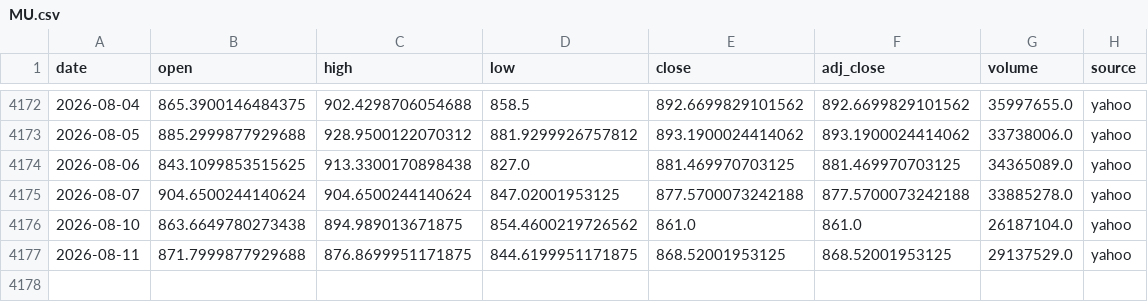
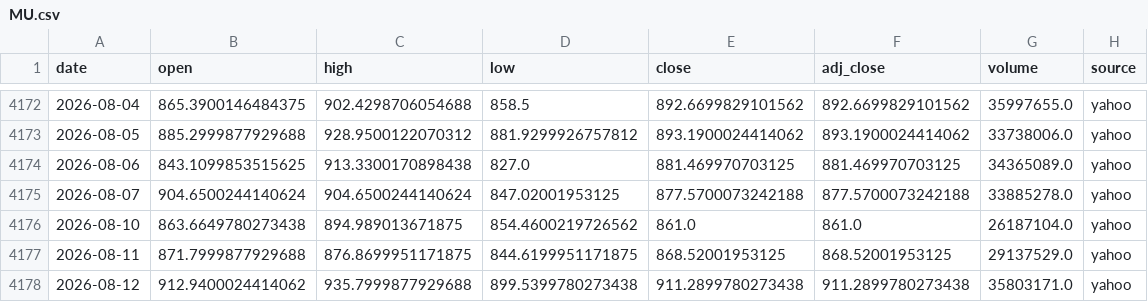
Before and after one commit to SANGMOLEE/soxl-data, a CSV file: data/prices/MU.csv, drawn as a sheet; only a part is shown, gaps mark what is left out.

```diff
--- a/data/prices/MU.csv
+++ b/data/prices/MU.csv
@@ -4177 +4177,2 @@ date,open,high,low,close,adj_close,volume,source
 2026-08-11,871.7999877929688,876.8699951171875,844.6199951171875,868.52001953125,868.52001953125,29137529.0,yahoo
+2026-08-12,912.9400024414062,935.7999877929688,899.5399780273438,911.2899780273438,911.2899780273438,35803171.0,yahoo
```
Also changed, not shown: data/prices/NVDA.csv, data/prices/SOXL.csv, 13 other files.
